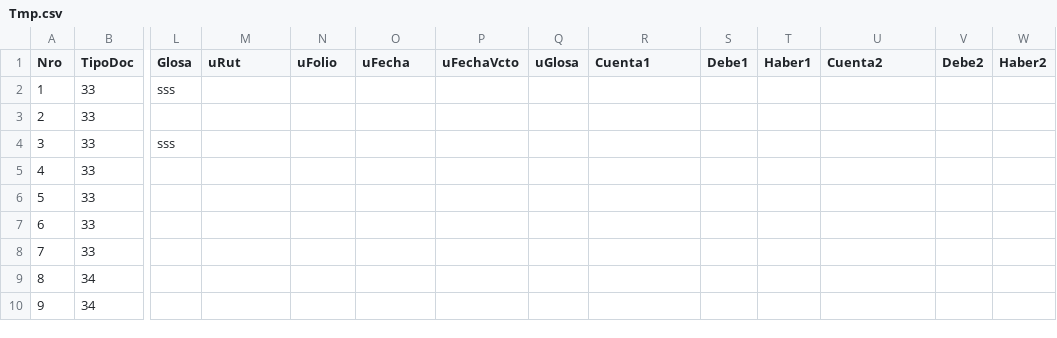
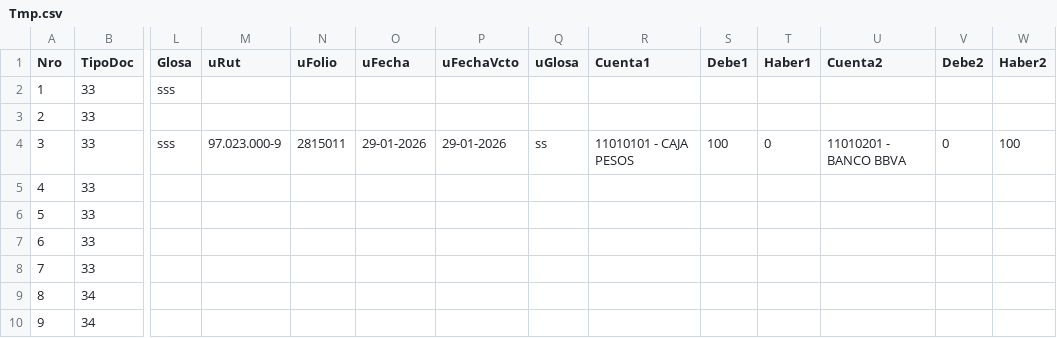
Before and after one commit to 6779828269795057495548/6779828269795057495548, a CSV file: Tmp.csv, drawn as a sheet; only a part is shown, gaps mark what is left out; the diff names each change by its address in the sheet, - before the commit and + after, or states it on an @@ line.

Commit message:
3-2815011

```diff
--- a/Tmp.csv
+++ b/Tmp.csv
-M4 (uRut): (empty)
+M4 (uRut): 97.023.000-9
-N4 (uFolio): (empty)
+N4 (uFolio): 2815011
-O4 (uFecha): (empty)
+O4 (uFecha): 29-01-2026
-P4 (uFechaVcto): (empty)
+P4 (uFechaVcto): 29-01-2026
-Q4 (uGlosa): (empty)
+Q4 (uGlosa): ss
-R4 (Cuenta1): (empty)
+R4 (Cuenta1): 11010101 - CAJA PESOS
-S4 (Debe1): (empty)
+S4 (Debe1): 100
-T4 (Haber1): (empty)
+T4 (Haber1): 0
-U4 (Cuenta2): (empty)
+U4 (Cuenta2): 11010201 - BANCO BBVA
-V4 (Debe2): (empty)
+V4 (Debe2): 0
-W4 (Haber2): (empty)
+W4 (Haber2): 100
```
